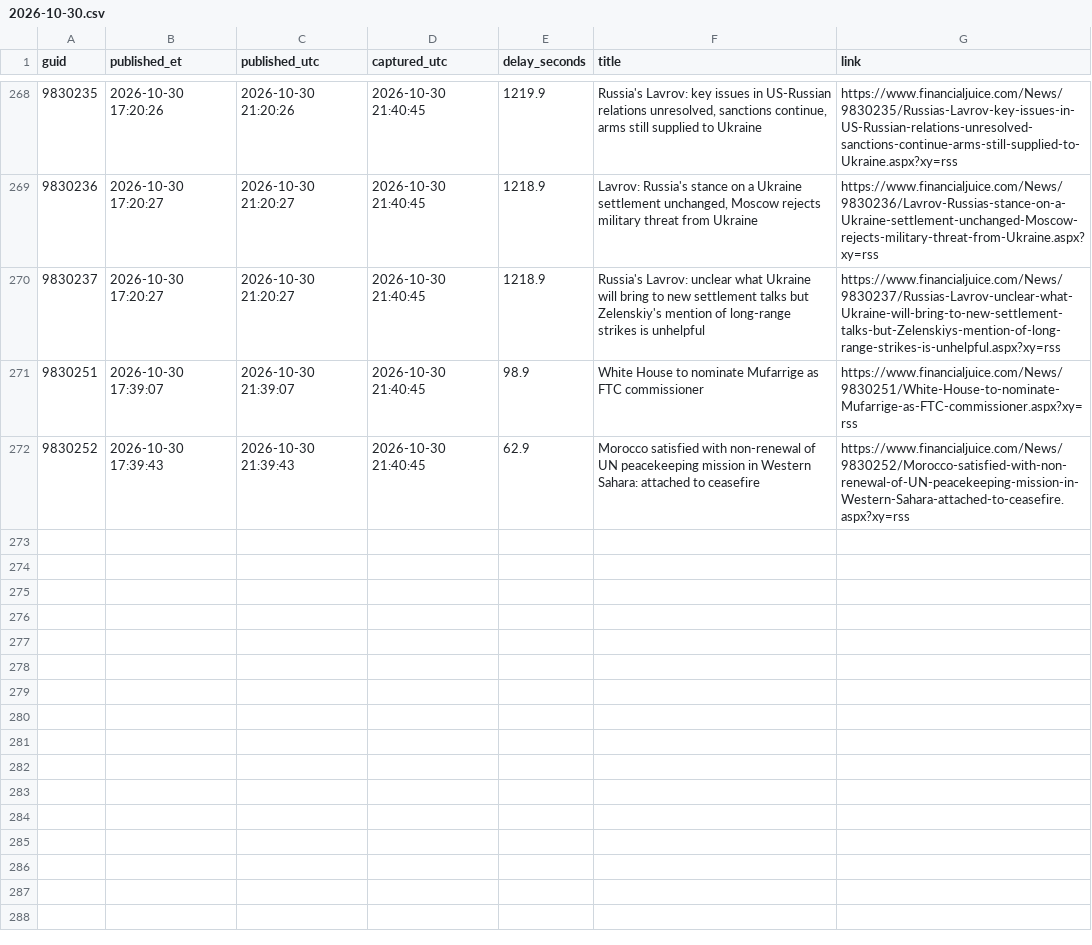
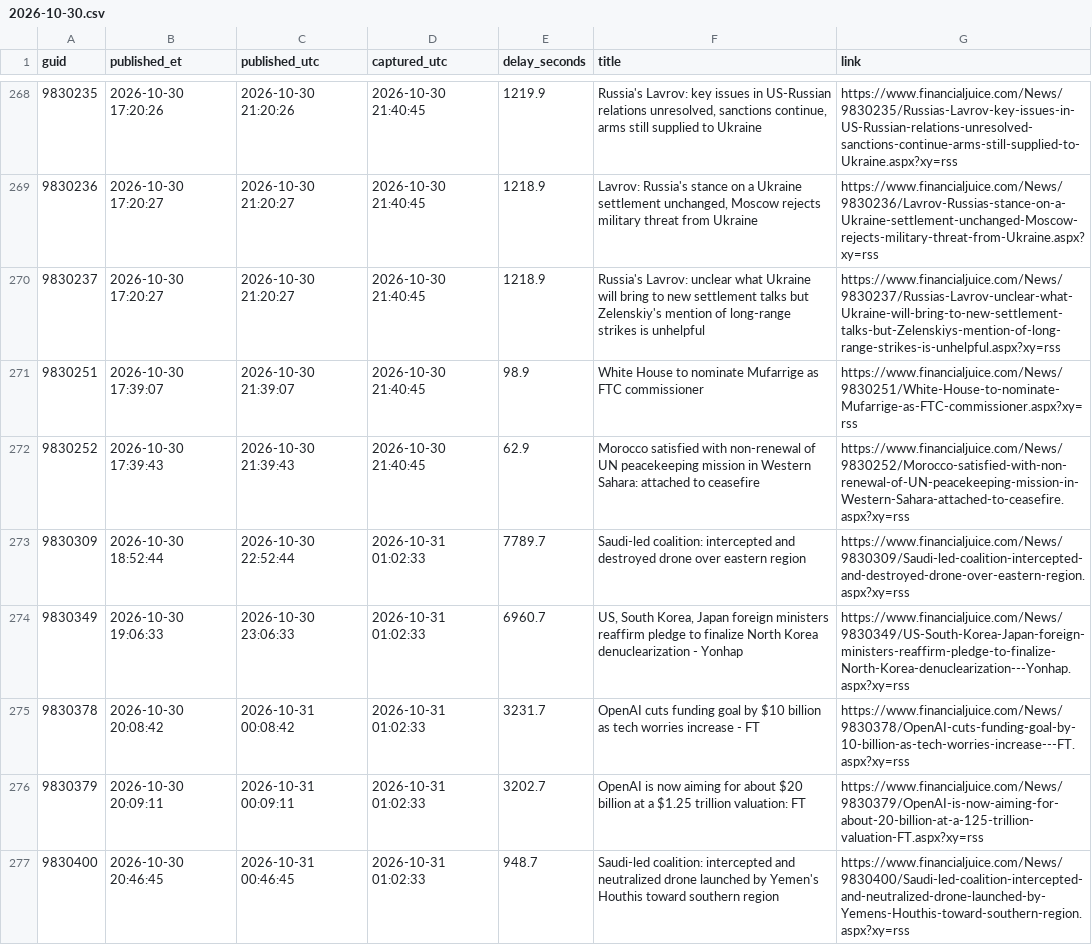
Before and after one commit to marcusa23-a11y/fj, a CSV file: daily/2026-10-30.csv, drawn as a sheet; only a part is shown, gaps mark what is left out.

```diff
--- a/daily/2026-10-30.csv
+++ b/daily/2026-10-30.csv
@@ -272 +272,6 @@ guid,published_et,published_utc,captured_utc,delay_seconds,title,link
 9830252,2026-10-30 17:39:43,2026-10-30 21:39:43,2026-10-30 21:40:45,62.9,Morocco satisfied with non-renewal of UN peacekeeping mission in Western Sahara: attached to ceasefire,https://www.financialjuice.com/News/9830252/Morocco-satisfied-with-non-renewal-of-UN-peacekeeping-mission-in-Western-Sahara-attached-to-ceasefire.aspx?xy=rss
+9830309,2026-10-30 18:52:44,2026-10-30 22:52:44,2026-10-31 01:02:33,7789.7,Saudi-led coalition: intercepted and destroyed drone over eastern region,https://www.financialjuice.com/News/9830309/Saudi-led-coalition-intercepted-and-destroyed-drone-over-eastern-region.aspx?xy=rss
+9830349,2026-10-30 19:06:33,2026-10-30 23:06:33,2026-10-31 01:02:33,6960.7,"US, South Korea, Japan foreign ministers reaffirm pledge to finalize North Korea denuclearization - Yonhap",https://www.financialjuice.com/News/9830349/US-South-Korea-Japan-foreign-ministers-reaffirm-pledge-to-finalize-North-Korea-denuclearization---Yonhap.aspx?xy=rss
+9830378,2026-10-30 20:08:42,2026-10-31 00:08:42,2026-10-31 01:02:33,3231.7,OpenAI cuts funding goal by $10 billion as tech worries increase - FT,https://www.financialjuice.com/News/9830378/OpenAI-cuts-funding-goal-by-10-billion-as-tech-worries-increase---FT.aspx?xy=rss
+9830379,2026-10-30 20:09:11,2026-10-31 00:09:11,2026-10-31 01:02:33,3202.7,OpenAI is now aiming for about $20 billion at a $1.25 trillion valuation: FT,https://www.financialjuice.com/News/9830379/OpenAI-is-now-aiming-for-about-20-billion-at-a-125-trillion-valuation-FT.aspx?xy=rss
+9830400,2026-10-30 20:46:45,2026-10-31 00:46:45,2026-10-31 01:02:33,948.7,Saudi-led coalition: intercepted and neutralized drone launched by Yemen's Houthis toward southern region,https://www.financialjuice.com/News/9830400/Saudi-led-coalition-intercepted-and-neutralized-drone-launched-by-Yemens-Houthis-toward-southern-region.aspx?xy=rss
```
Also changed, not shown: index.csv, 2 other files.
